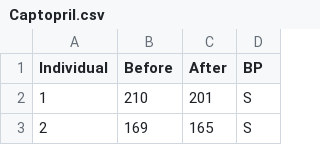
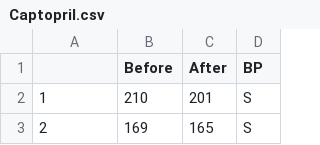
Before and after one commit to PeterKDunn/SRM-Textbook, a CSV file: Data/Captopril.csv, drawn as a sheet; only a part is shown; the diff names each change by its address in the sheet, - before the commit and + after, or states it on an @@ line.

Commit message:
remove row names

```diff
--- a/Data/Captopril.csv
+++ b/Data/Captopril.csv
-A1: Individual
+A1: (empty)
```
